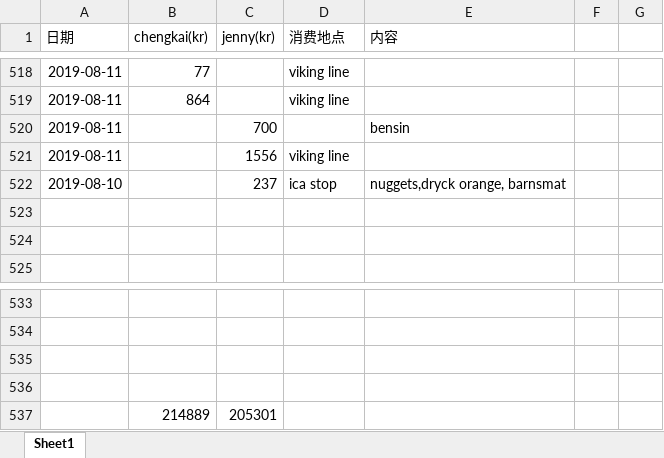
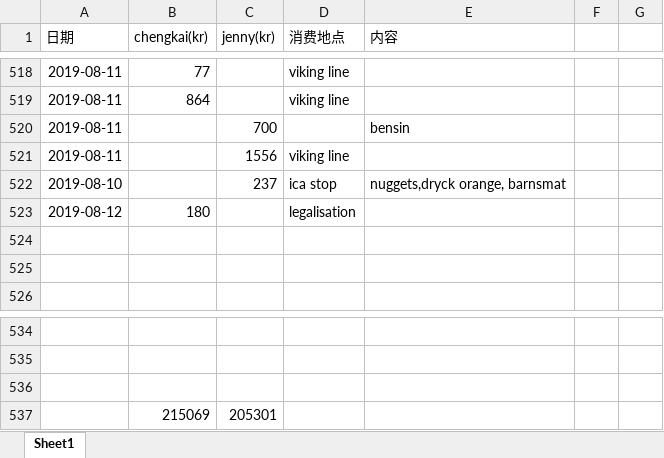
Before and after one commit to yanhuanwang/cost, an Excel workbook: Cost.xlsx, sheet Sheet1, drawn as a sheet; only a part is shown, gaps mark what is left out; values as stored, in another font and other column widths than the file's, no borders; conditional formats not drawn; removed rows and columns are numbered as before the commit, all else as after; the diff names each change by its address in the sheet, - before the commit and + after, or states it on an @@ line.

Commit message:
20190811

```diff
--- a/Cost.xlsx (sheet Sheet1)
+++ b/Cost.xlsx (sheet Sheet1)
+row 523: 2019-08-12 | 180 |  | legalisation
-row 537: (empty)
+row 537:  | 215069 | 205301
-row 537:  | 214889 | 205301
```
